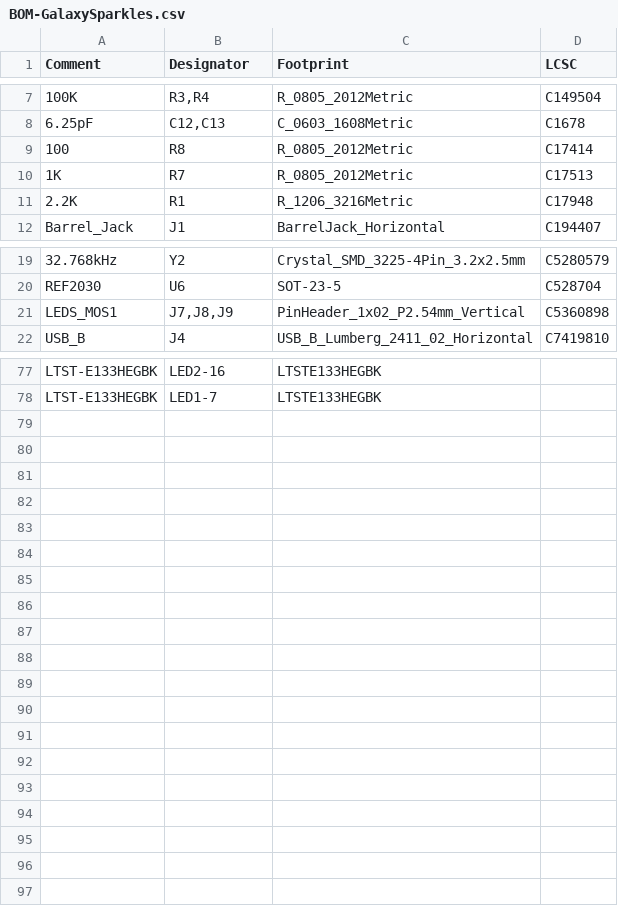
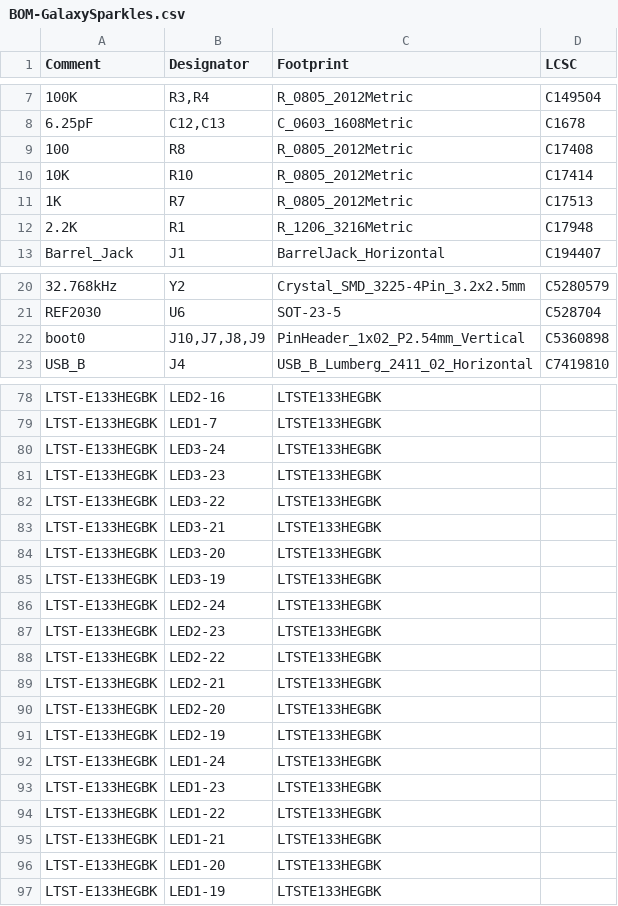
Before and after one commit to unreproducible/galaxy_sparkles, a CSV file: jlcpcb/production_files/BOM-GalaxySparkles.csv, drawn as a sheet; only a part is shown, gaps mark what is left out; addresses are those after the commit; the diff names each change by its address in the sheet, - before the commit and + after, or states it on an @@ line.

```diff
--- a/jlcpcb/production_files/BOM-GalaxySparkles.csv
+++ b/jlcpcb/production_files/BOM-GalaxySparkles.csv
-D9 (LCSC): C17414
+D9 (LCSC): C17408
+row 10: 10K | R10 | R_0805_2012Metric | C17414
-A22 (Comment): LEDS_MOS1
+A22 (Comment): boot0
-B22 (Designator): J7,J8,J9
+B22 (Designator): J10,J7,J8,J9
+row 80: LTST-E133HEGBK | LED3-24 | LTSTE133HEGBK
+row 81: LTST-E133HEGBK | LED3-23 | LTSTE133HEGBK
+row 82: LTST-E133HEGBK | LED3-22 | LTSTE133HEGBK
+row 83: LTST-E133HEGBK | LED3-21 | LTSTE133HEGBK
+row 84: LTST-E133HEGBK | LED3-20 | LTSTE133HEGBK
+row 85: LTST-E133HEGBK | LED3-19 | LTSTE133HEGBK
+row 86: LTST-E133HEGBK | LED2-24 | LTSTE133HEGBK
+row 87: LTST-E133HEGBK | LED2-23 | LTSTE133HEGBK
+row 88: LTST-E133HEGBK | LED2-22 | LTSTE133HEGBK
+row 89: LTST-E133HEGBK | LED2-21 | LTSTE133HEGBK
+row 90: LTST-E133HEGBK | LED2-20 | LTSTE133HEGBK
+row 91: LTST-E133HEGBK | LED2-19 | LTSTE133HEGBK
+row 92: LTST-E133HEGBK | LED1-24 | LTSTE133HEGBK
+row 93: LTST-E133HEGBK | LED1-23 | LTSTE133HEGBK
+row 94: LTST-E133HEGBK | LED1-22 | LTSTE133HEGBK
+row 95: LTST-E133HEGBK | LED1-21 | LTSTE133HEGBK
+row 96: LTST-E133HEGBK | LED1-20 | LTSTE133HEGBK
+row 97: LTST-E133HEGBK | LED1-19 | LTSTE133HEGBK
```
Also changed, not shown: jlcpcb/production_files/CPL-GalaxySparkles.csv, 19 other files.
